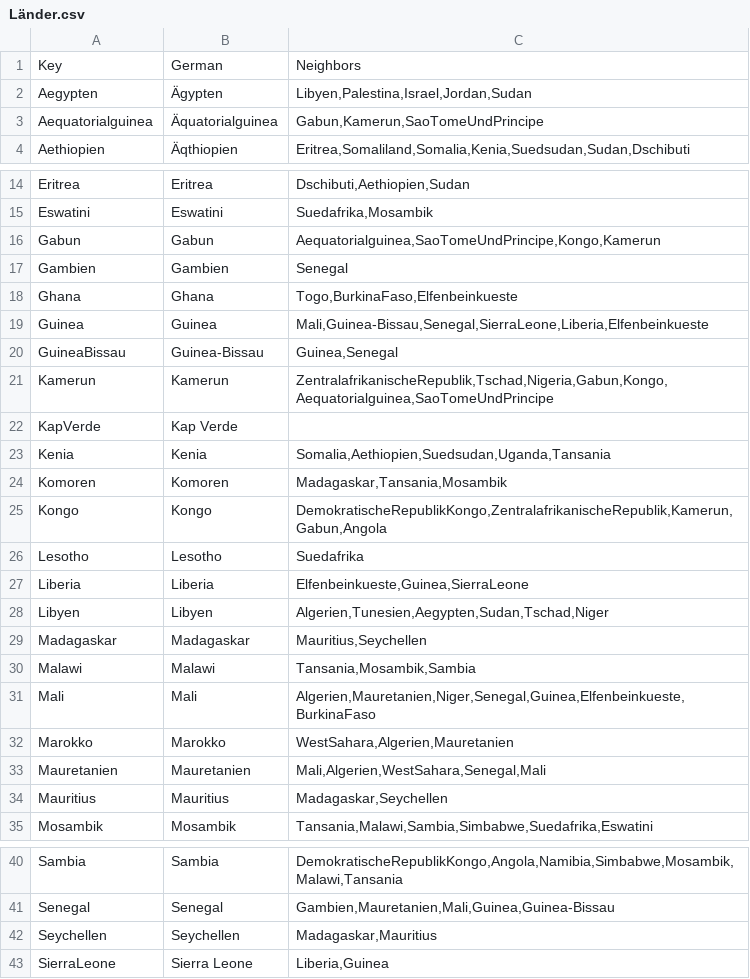
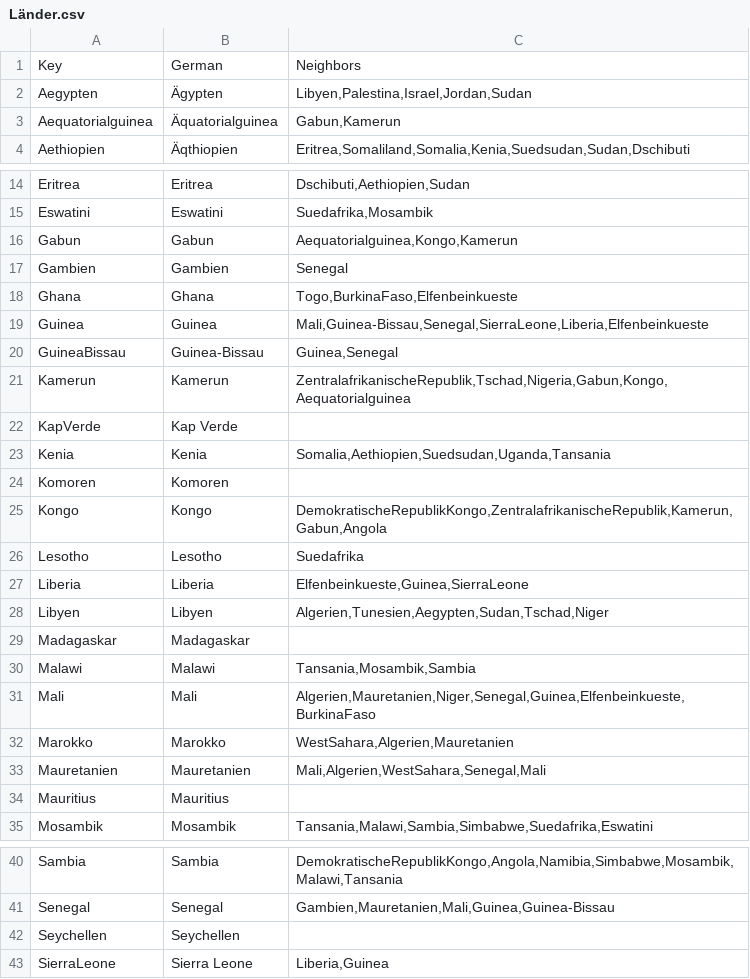
Before and after one commit to Anomasie/Atlas, a CSV file: karten/Länder.csv, drawn as a sheet; only a part is shown, gaps mark what is left out; the diff covers the shown part only.

```diff
--- a/karten/Länder.csv
+++ b/karten/Länder.csv
@@ -2,3 +2,3 @@ Key;German;Neighbors
 Aegypten;Ägypten;Libyen,Palestina,Israel,Jordan,Sudan
-Aequatorialguinea;Äquatorialguinea;Gabun,Kamerun,SaoTomeUndPrincipe
+Aequatorialguinea;Äquatorialguinea;Gabun,Kamerun
 Aethiopien;Äqthiopien;Eritrea,Somaliland,Somalia,Kenia,Suedsudan,Sudan,Dschibuti
@@ -15,3 +15,3 @@ Eritrea;Eritrea;Dschibuti,Aethiopien,Sudan
 Eswatini;Eswatini;Suedafrika,Mosambik
-Gabun;Gabun;Aequatorialguinea,SaoTomeUndPrincipe,Kongo,Kamerun
+Gabun;Gabun;Aequatorialguinea,Kongo,Kamerun
 Gambien;Gambien;Senegal
@@ -20,6 +20,6 @@ Guinea;Guinea;Mali,Guinea-Bissau,Senegal,SierraLeone,Liberia,Elfenbeinkueste
 GuineaBissau;Guinea-Bissau;Guinea,Senegal
-Kamerun;Kamerun;ZentralafrikanischeRepublik,Tschad,Nigeria,Gabun,Kongo,Aequatorialguinea,SaoTomeUndPrincipe
+Kamerun;Kamerun;ZentralafrikanischeRepublik,Tschad,Nigeria,Gabun,Kongo,Aequatorialguinea
 KapVerde;Kap Verde;
 Kenia;Kenia;Somalia,Aethiopien,Suedsudan,Uganda,Tansania
-Komoren;Komoren;Madagaskar,Tansania,Mosambik
+Komoren;Komoren;
 Kongo;Kongo;DemokratischeRepublikKongo,ZentralafrikanischeRepublik,Kamerun,Gabun,Angola
@@ -28,3 +28,3 @@ Liberia;Liberia;Elfenbeinkueste,Guinea,SierraLeone
 Libyen;Libyen;Algerien,Tunesien,Aegypten,Sudan,Tschad,Niger
-Madagaskar;Madagaskar;Mauritius,Seychellen
+Madagaskar;Madagaskar;
 Malawi;Malawi;Tansania,Mosambik,Sambia
@@ -33,3 +33,3 @@ Marokko;Marokko;WestSahara,Algerien,Mauretanien
 Mauretanien;Mauretanien;Mali,Algerien,WestSahara,Senegal,Mali
-Mauritius;Mauritius;Madagaskar,Seychellen
+Mauritius;Mauritius;
 Mosambik;Mosambik;Tansania,Malawi,Sambia,Simbabwe,Suedafrika,Eswatini
@@ -41,3 +41,3 @@ Sambia;Sambia;DemokratischeRepublikKongo,Angola,Namibia,Simbabwe,Mosambik,Malawi
 Senegal;Senegal;Gambien,Mauretanien,Mali,Guinea,Guinea-Bissau
-Seychellen;Seychellen;Madagaskar,Mauritius
+Seychellen;Seychellen;
 SierraLeone;Sierra Leone;Liberia,Guinea
```
Also changed, not shown: 1 edited cell elsewhere in this file, 15 other files.
